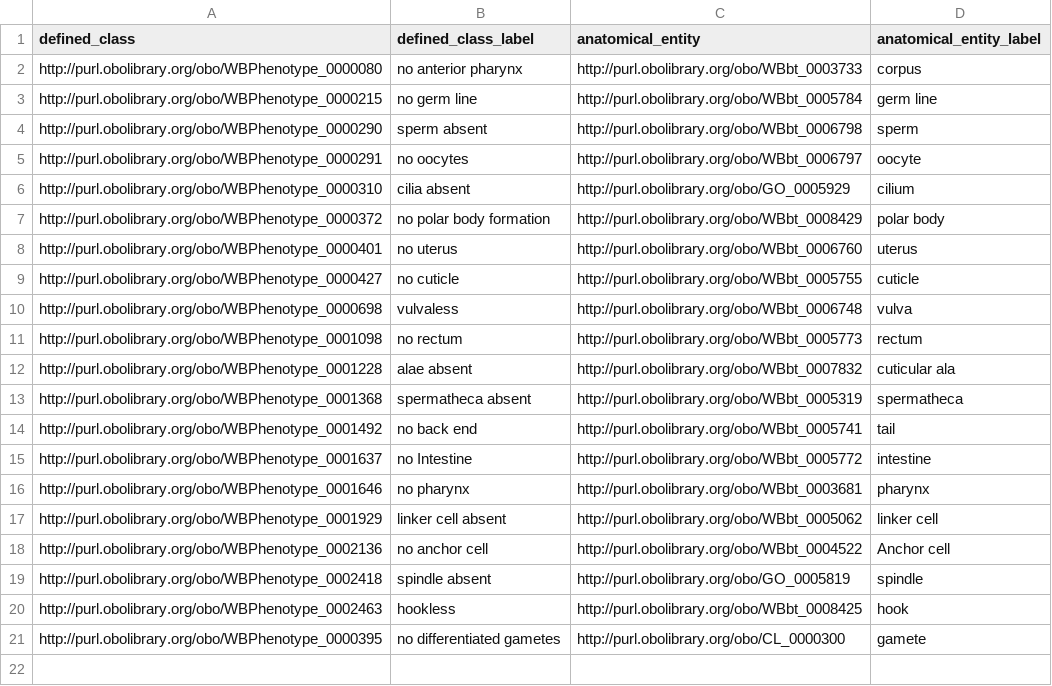
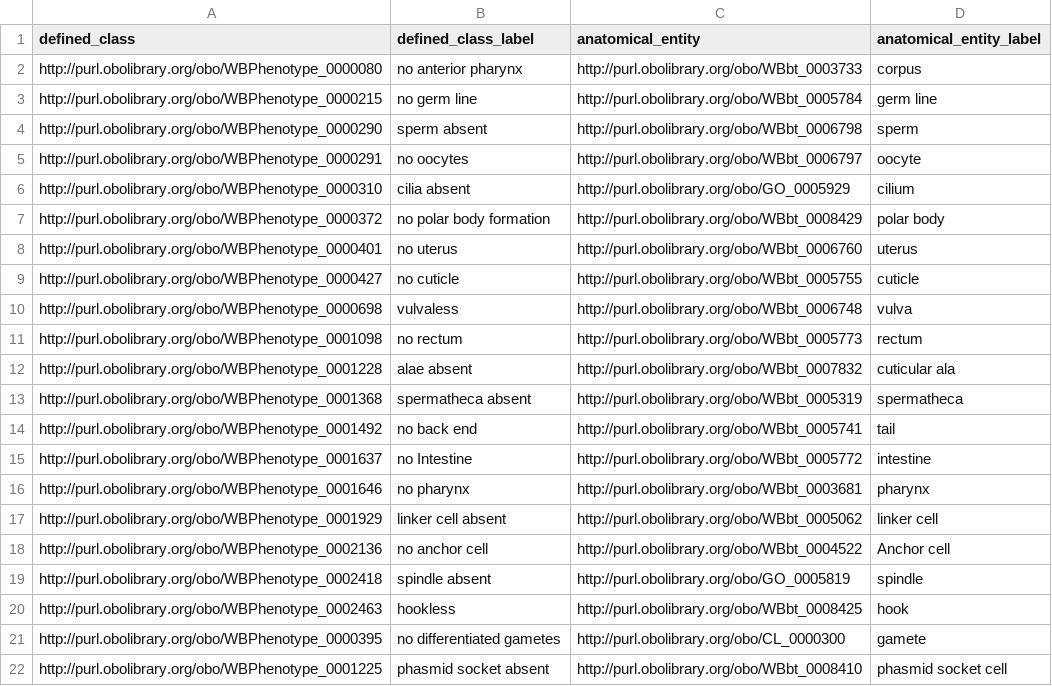
Before and after one commit to obophenotype/c-elegans-phenotype-ontology, a TSV file: src/patterns/data/default/abnormalAbsenceOfAnatomicalEntity.tsv, drawn as a sheet.

```diff
--- a/src/patterns/data/default/abnormalAbsenceOfAnatomicalEntity.tsv
+++ b/src/patterns/data/default/abnormalAbsenceOfAnatomicalEntity.tsv
@@ -21 +21,2 @@ http://purl.obolibrary.org/obo/WBPhenotype_0002463	hookless	http://purl.obolibra
 http://purl.obolibrary.org/obo/WBPhenotype_0000395	no differentiated gametes	http://purl.obolibrary.org/obo/CL_0000300	gamete
+http://purl.obolibrary.org/obo/WBPhenotype_0001225	phasmid socket absent	http://purl.obolibrary.org/obo/WBbt_0008410	phasmid socket cell
```
Also changed, not shown: src/patterns/data/default/abnormalAbsenceOfBiologicalProcess.tsv, src/patterns/data/default/abnormalBiologicalProcess.tsv, 56 other files.
